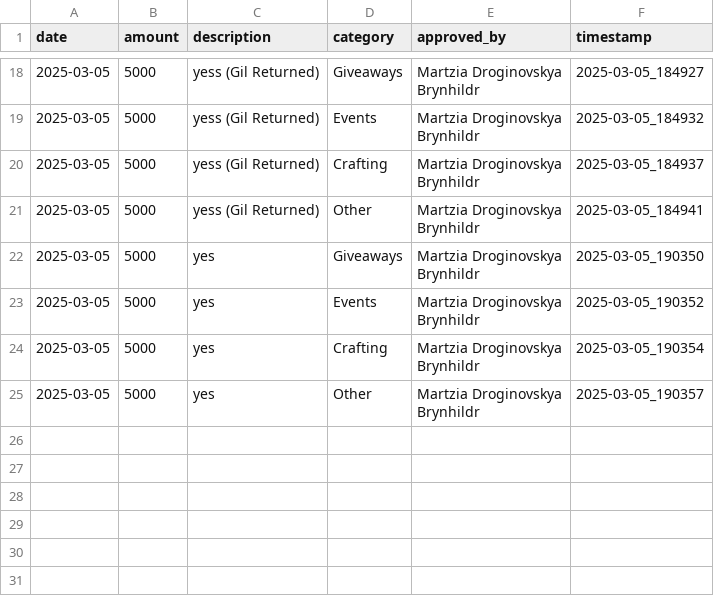
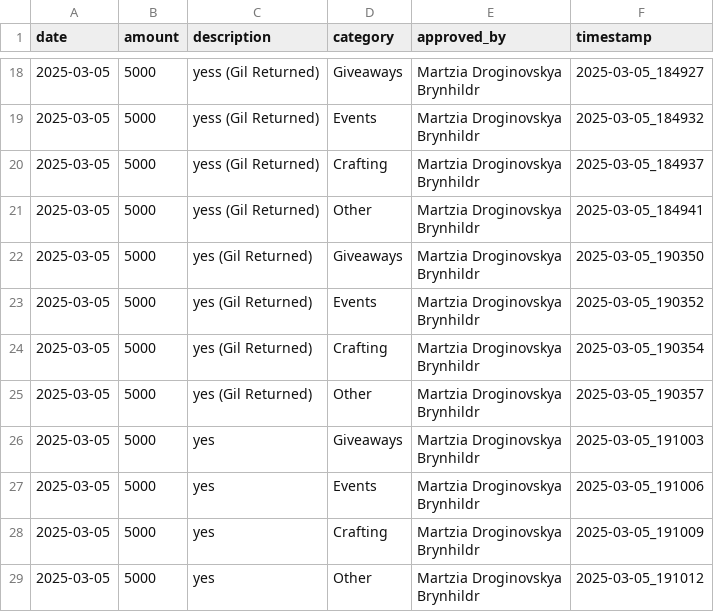
Before and after one commit to unlucky20/FFXIVLoanTracker, a CSV file: data/expenses.csv, drawn as a sheet; only a part is shown, gaps mark what is left out.

```diff
--- a/data/expenses.csv
+++ b/data/expenses.csv
@@ -41,9 +41,17 @@ Brynhildr",2025-03-05_184937
 Brynhildr",2025-03-05_184941
-2025-03-05,5000,yes,Giveaways,"Martzia Droginovskya
-Brynhildr",2025-03-05_190350
-2025-03-05,5000,yes,Events,"Martzia Droginovskya
-Brynhildr",2025-03-05_190352
-2025-03-05,5000,yes,Crafting,"Martzia Droginovskya
-Brynhildr",2025-03-05_190354
-2025-03-05,5000,yes,Other,"Martzia Droginovskya
-Brynhildr",2025-03-05_190357
+2025-03-05,5000,yes (Gil Returned),Giveaways,"Martzia Droginovskya
+Brynhildr",2025-03-05_190350
+2025-03-05,5000,yes (Gil Returned),Events,"Martzia Droginovskya
+Brynhildr",2025-03-05_190352
+2025-03-05,5000,yes (Gil Returned),Crafting,"Martzia Droginovskya
+Brynhildr",2025-03-05_190354
+2025-03-05,5000,yes (Gil Returned),Other,"Martzia Droginovskya
+Brynhildr",2025-03-05_190357
+2025-03-05,5000,yes,Giveaways,"Martzia Droginovskya
+Brynhildr",2025-03-05_191003
+2025-03-05,5000,yes,Events,"Martzia Droginovskya
+Brynhildr",2025-03-05_191006
+2025-03-05,5000,yes,Crafting,"Martzia Droginovskya
+Brynhildr",2025-03-05_191009
+2025-03-05,5000,yes,Other,"Martzia Droginovskya
+Brynhildr",2025-03-05_191012
```
Also changed, not shown: 1 other file.
